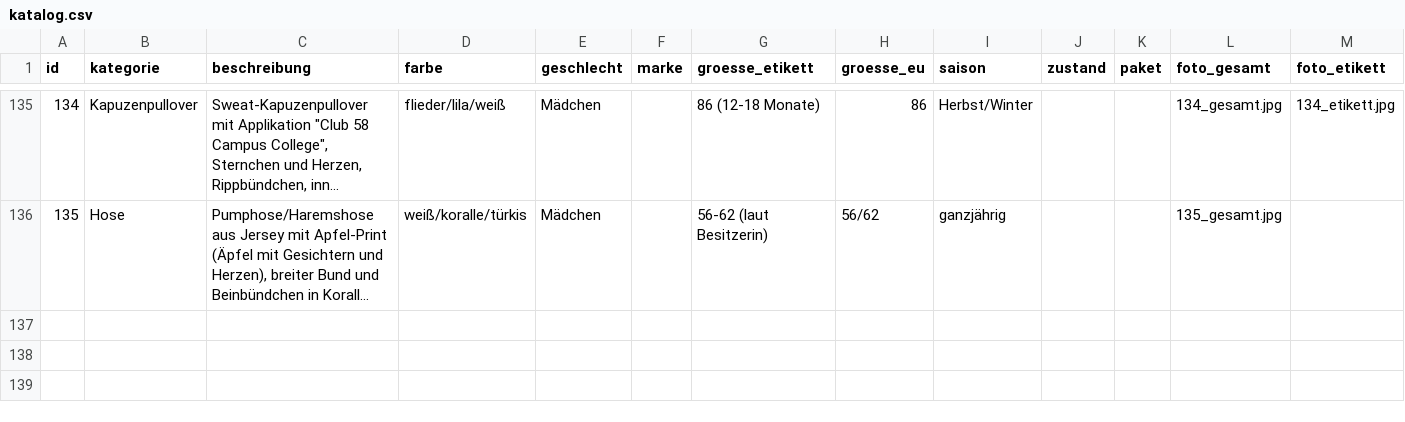
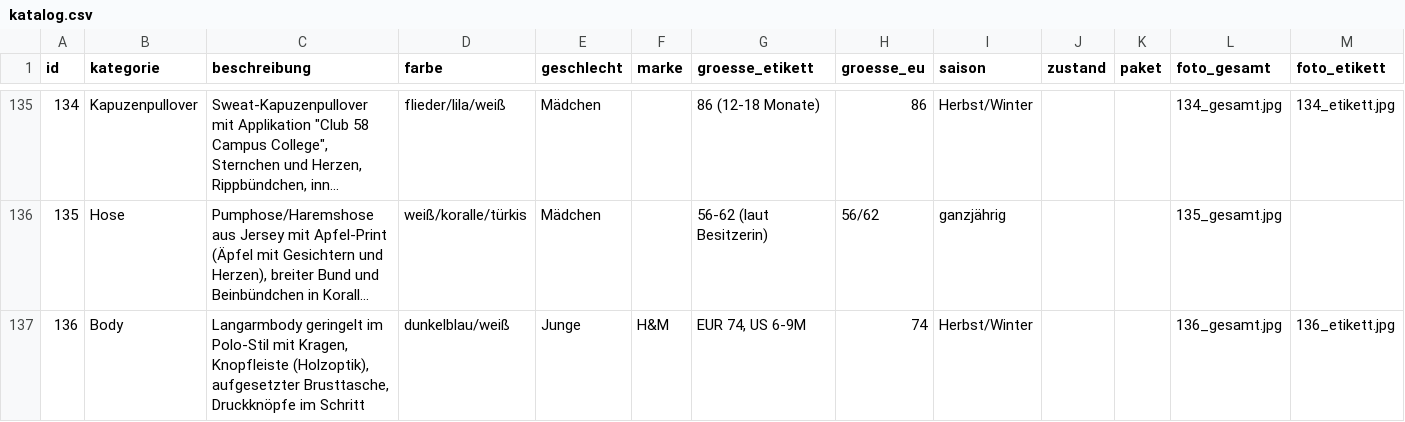
Before and after one commit to polinapi/pipipipip, a CSV file: babyklamotten/katalog.csv, drawn as a sheet; only a part is shown, gaps mark what is left out; long unchanged cells end in …; rows hold the shown columns only; the diff names each change by its address in the sheet, - before the commit and + after, or states it on an @@ line.

```diff
--- a/babyklamotten/katalog.csv
+++ b/babyklamotten/katalog.csv
+row 137: 136 | Body | Langarmbody geringelt im Polo-Stil mit Kragen, Knopfleiste (Holzoptik), aufgesetzter Brusttasche, Druckknöpfe im Schritt | dunkelblau/weiß | Junge | H&M | EUR 74, US 6-9M | 74 | Herbst/Winter |  |  | 136_gesamt.jpg | 136_etikett.jpg
```
Also changed, not shown: 2 other files.
